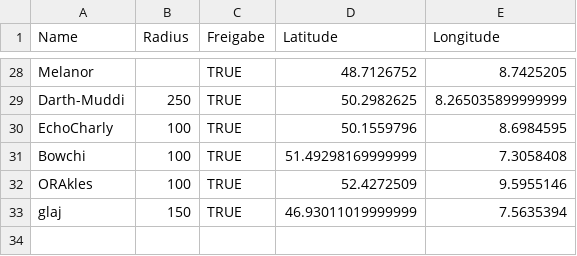
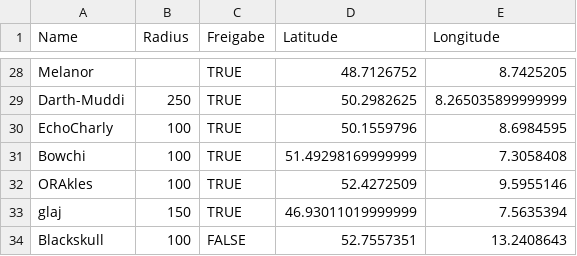
Before and after one commit to the-minster/insterforum-nutzerkarte, a CSV file: data.csv, drawn as a sheet; only a part is shown, gaps mark what is left out; the diff names each change by its address in the sheet, - before the commit and + after, or states it on an @@ line.

```diff
--- a/data.csv
+++ b/data.csv
+row 34: Blackskull | 100 | FALSE | 52.7557351 | 13.2408643
```
